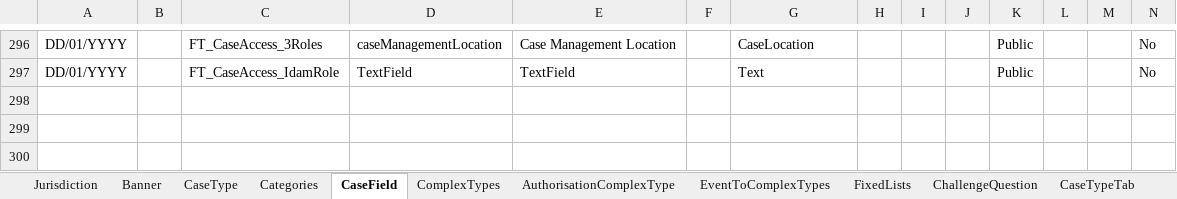
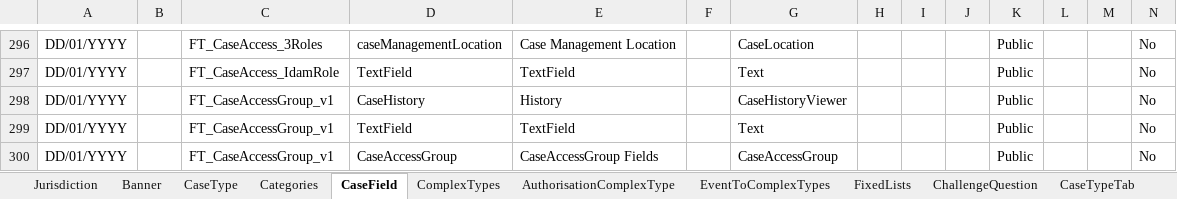
Before and after one commit to hmcts/ccd-test-definitions, an Excel workbook: src/main/resources/uk/gov/hmcts/ccd/test_definitions/excel/BEFTA_Master_Definition.xlsx, sheet CaseField, drawn as a sheet; only a part is shown, gaps mark what is left out; values as stored, in another font and other column widths than the file's, no borders; table styles not drawn; rows hold the shown columns only; the diff names each change by its address in the sheet, - before the commit and + after, or states it on an @@ line.

Commit message:
GA-2  Group Access Create a new Complex Base Type - CaseAccessGroup
BEFTA_MASTER_Definition.xlsx changes to test the features written in ccd-definition-store-api

```diff
--- a/src/main/resources/uk/gov/hmcts/ccd/test_definitions/excel/BEFTA_Master_Definition.xlsx (sheet CaseField)
+++ b/src/main/resources/uk/gov/hmcts/ccd/test_definitions/excel/BEFTA_Master_Definition.xlsx (sheet CaseField)
+row 298: DD/01/YYYY |  | FT_CaseAccessGroup_v1 | CaseHistory | History |  | CaseHistoryViewer |  |  |  | Public |  |  | No
+row 299: DD/01/YYYY |  | FT_CaseAccessGroup_v1 | TextField | TextField |  | Text |  |  |  | Public |  |  | No
+row 300: DD/01/YYYY |  | FT_CaseAccessGroup_v1 | CaseAccessGroup | CaseAccessGroup Fields |  | CaseAccessGroup |  |  |  | Public |  |  | No
```
Also changed, not shown: sheet EventToComplexTypes, sheet CaseTypeTab, sheet CaseEvent, sheet CaseEventToFields, sheet State, sheet AuthorisationCaseState, 8 more sheets, 1 other file.
